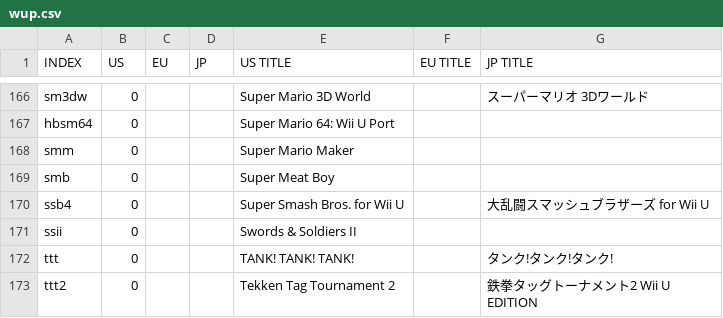
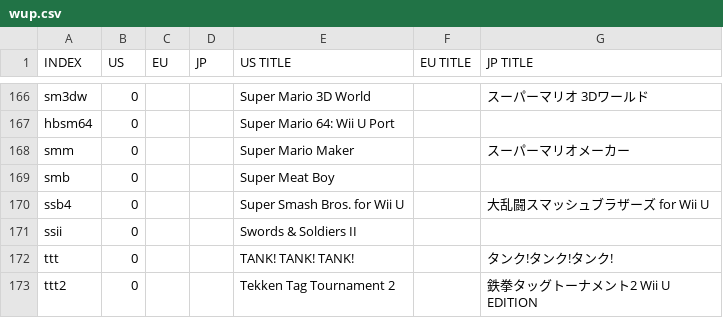
Before and after one commit to ninstar/Rich-Presence-U-DB, a CSV file: titles/wup.csv, drawn as a sheet; only a part is shown, gaps mark what is left out.

Commit message:
Update wup.csv

```diff
--- a/titles/wup.csv
+++ b/titles/wup.csv
@@ -167,3 +167,3 @@ sm3dw,0,,,Super Mario 3D World,,スーパーマリオ 3Dワールド
 hbsm64,0,,,Super Mario 64: Wii U Port,,
-smm,0,,,Super Mario Maker,,
+smm,0,,,Super Mario Maker,,スーパーマリオメーカー
 smb,0,,,Super Meat Boy,,
```
